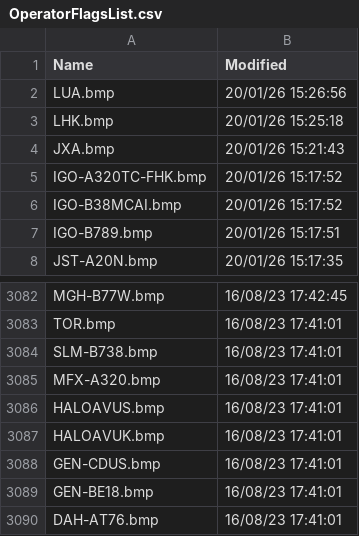
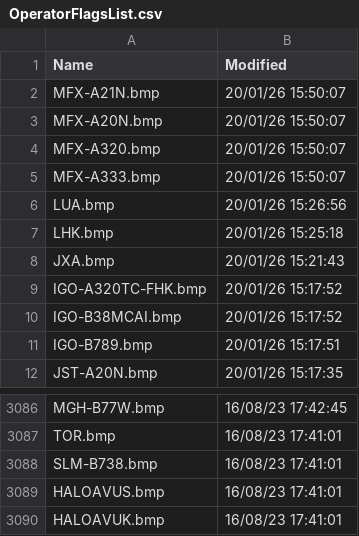
Before and after one commit to rikgale/VRSOperatorFlags, a CSV file: OperatorFlagsList.csv, drawn as a sheet; only a part is shown, gaps mark what is left out; the shorter side is filled out with more unchanged rows; removed rows and columns are numbered as before the commit, all else as after; the diff names each change by its address in the sheet, - before the commit and + after, or states it on an @@ line.

```diff
--- a/OperatorFlagsList.csv
+++ b/OperatorFlagsList.csv
+row 2: MFX-A21N.bmp | 20/01/26 15:50:07
+row 3: MFX-A20N.bmp | 20/01/26 15:50:07
+row 4: MFX-A320.bmp | 20/01/26 15:50:07
+row 5: MFX-A333.bmp | 20/01/26 15:50:07
-row 3085: MFX-A320.bmp | 16/08/23 17:41:01
```
Also changed, not shown: 1 other file.
